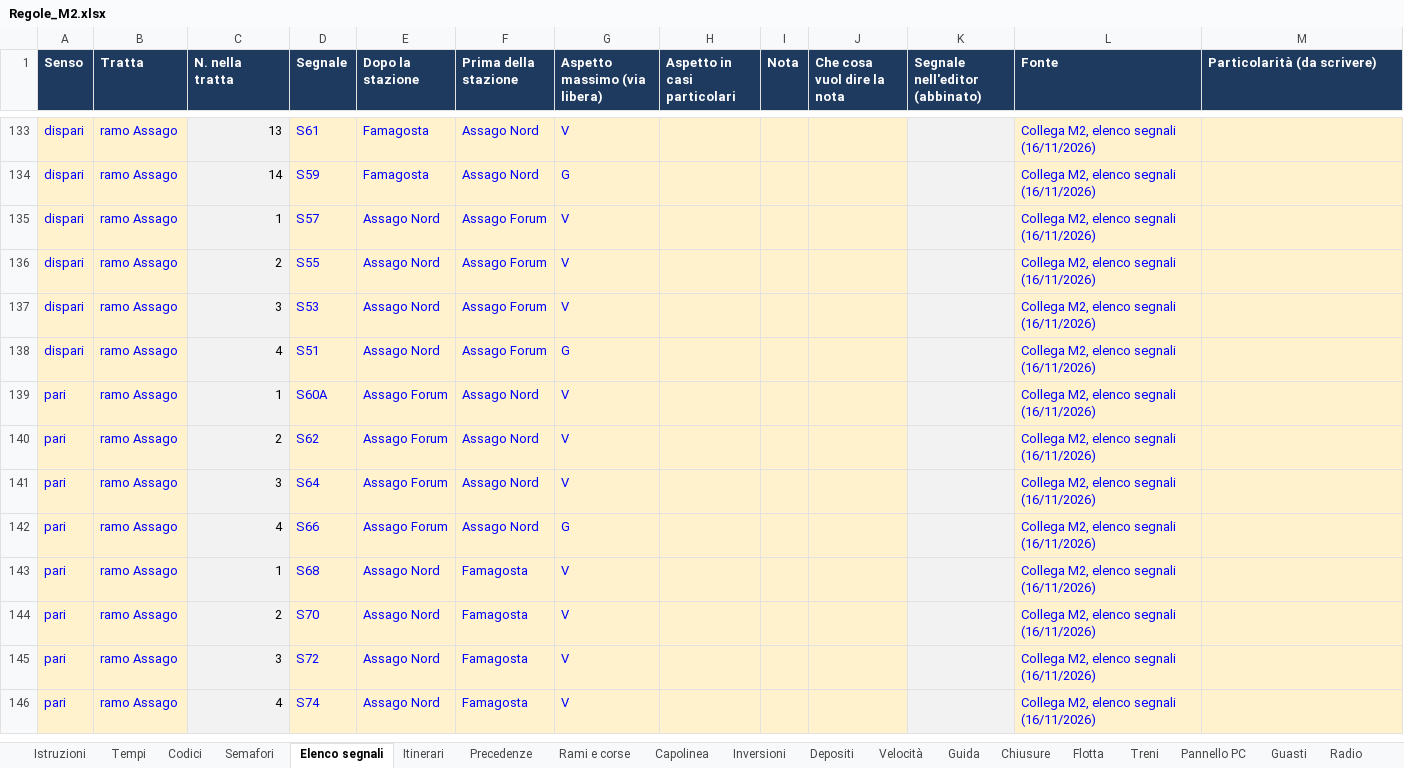
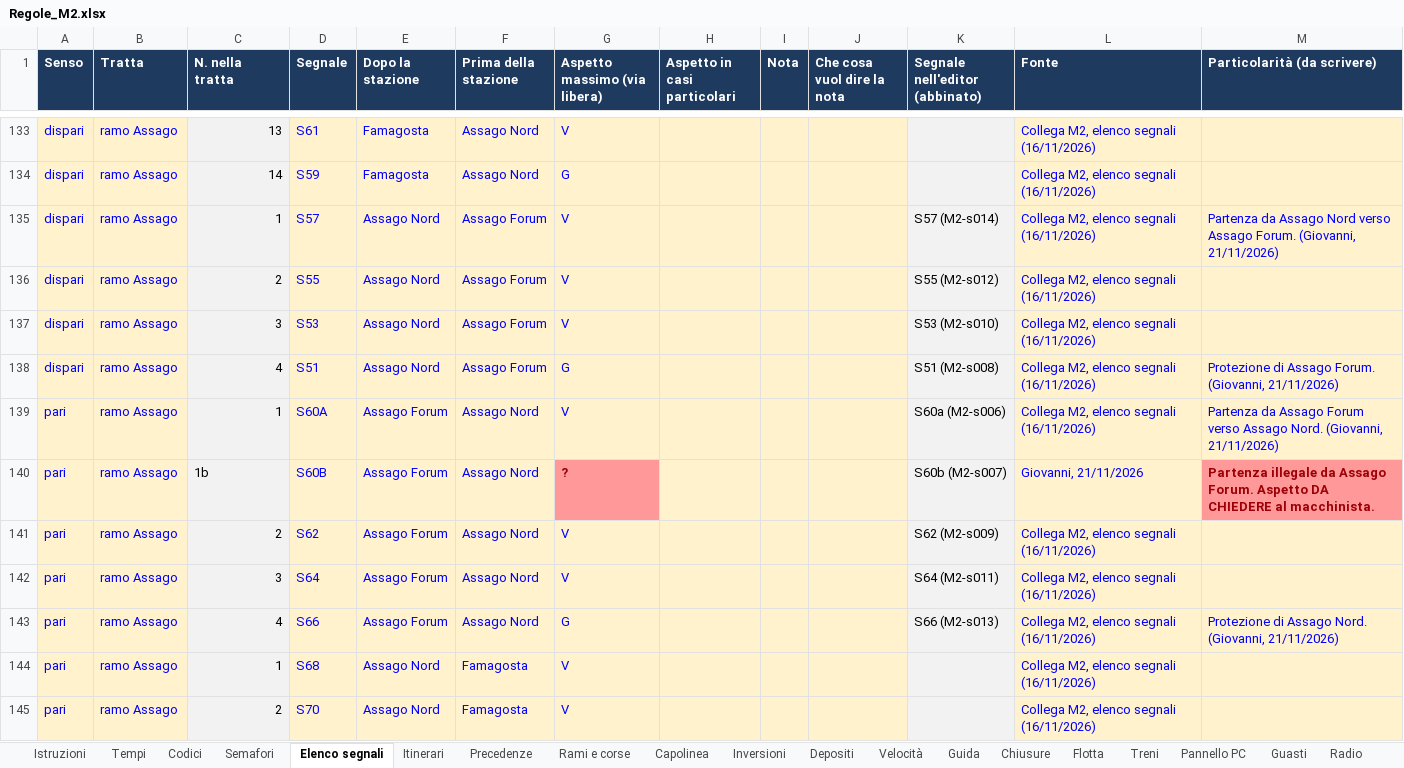
Before and after one commit to Frafire/milano-transit-live, an Excel workbook: data/Regole_M2.xlsx, sheet Elenco segnali, drawn as a sheet; only a part is shown, gaps mark what is left out; the shorter side is filled out with more unchanged rows; values as stored, in another font and other column widths than the file's, no borders; addresses are those after the commit; the diff names each change by its address in the sheet, - before the commit and + after, or states it on an @@ line.

```diff
--- a/data/Regole_M2.xlsx (sheet Elenco segnali)
+++ b/data/Regole_M2.xlsx (sheet Elenco segnali)
-K135 (Segnale nell'editor (abbinato)): (empty)
+K135 (Segnale nell'editor (abbinato)): S57 (M2-s014)
-M135 (Particolarità (da scrivere)): (empty)
+M135 (Particolarità (da scrivere)): Partenza da Assago Nord verso Assago Forum. (Giovanni, 21/11/2026)
-K136 (Segnale nell'editor (abbinato)): (empty)
+K136 (Segnale nell'editor (abbinato)): S55 (M2-s012)
-K137 (Segnale nell'editor (abbinato)): (empty)
+K137 (Segnale nell'editor (abbinato)): S53 (M2-s010)
-K138 (Segnale nell'editor (abbinato)): (empty)
+K138 (Segnale nell'editor (abbinato)): S51 (M2-s008)
-M138 (Particolarità (da scrivere)): (empty)
+M138 (Particolarità (da scrivere)): Protezione di Assago Forum. (Giovanni, 21/11/2026)
-K139 (Segnale nell'editor (abbinato)): (empty)
+K139 (Segnale nell'editor (abbinato)): S60a (M2-s006)
-M139 (Particolarità (da scrivere)): (empty)
+M139 (Particolarità (da scrivere)): Partenza da Assago Forum verso Assago Nord. (Giovanni, 21/11/2026)
+row 140: pari | ramo Assago | 1b | S60B | Assago Forum | Assago Nord | ? |  |  |  | S60b (M2-s007) | Giovanni, 21/11/2026 | Partenza illegale da Assago Forum. Aspetto DA CHIEDERE al macchinista.
-K141 (Segnale nell'editor (abbinato)): (empty)
+K141 (Segnale nell'editor (abbinato)): S62 (M2-s009)
-K142 (Segnale nell'editor (abbinato)): (empty)
+K142 (Segnale nell'editor (abbinato)): S64 (M2-s011)
-K143 (Segnale nell'editor (abbinato)): (empty)
+K143 (Segnale nell'editor (abbinato)): S66 (M2-s013)
-M143 (Particolarità (da scrivere)): (empty)
+M143 (Particolarità (da scrivere)): Protezione di Assago Nord. (Giovanni, 21/11/2026)
```
Also changed, not shown: sheet Semafori, 5 other files.
